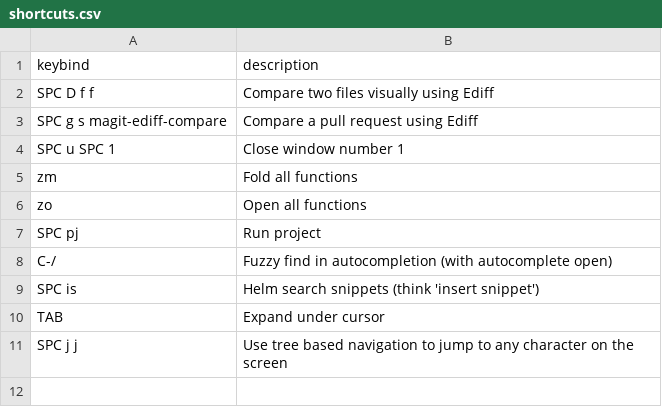
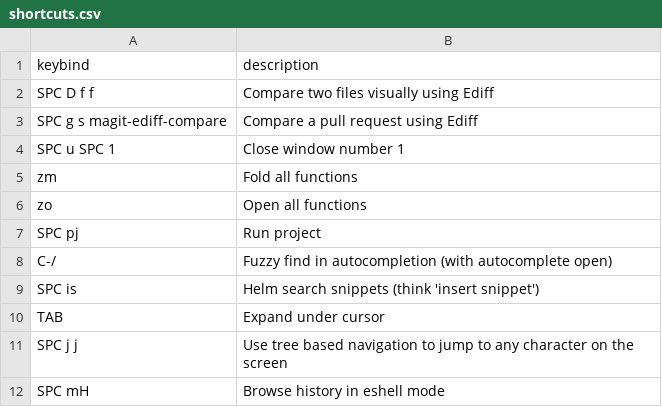
Before and after one commit to alongreyber/myemacs, a CSV file: docs/shortcuts.csv, drawn as a sheet; the diff names each change by its address in the sheet, - before the commit and + after, or states it on an @@ line.

```diff
--- a/docs/shortcuts.csv
+++ b/docs/shortcuts.csv
+row 12: SPC mH | Browse history in eshell mode
```
Also changed, not shown: 1 other file.
